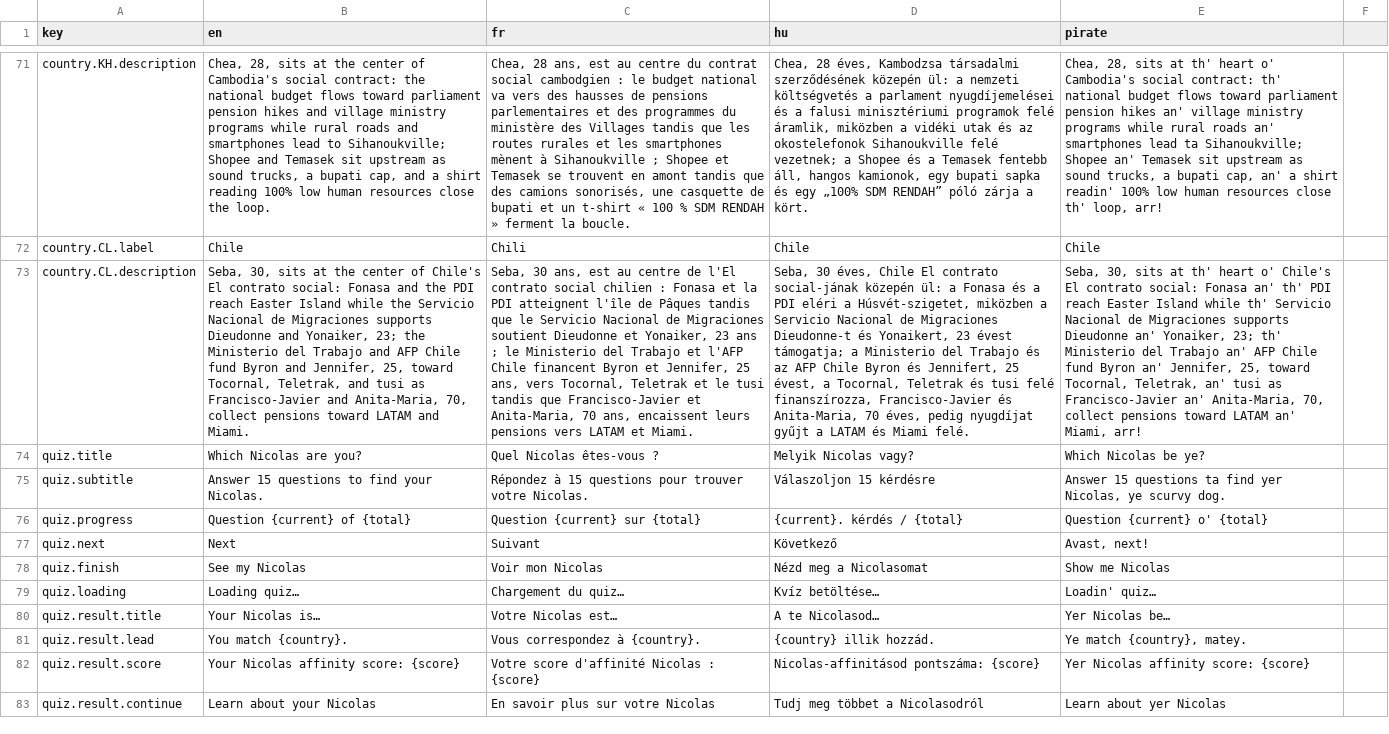
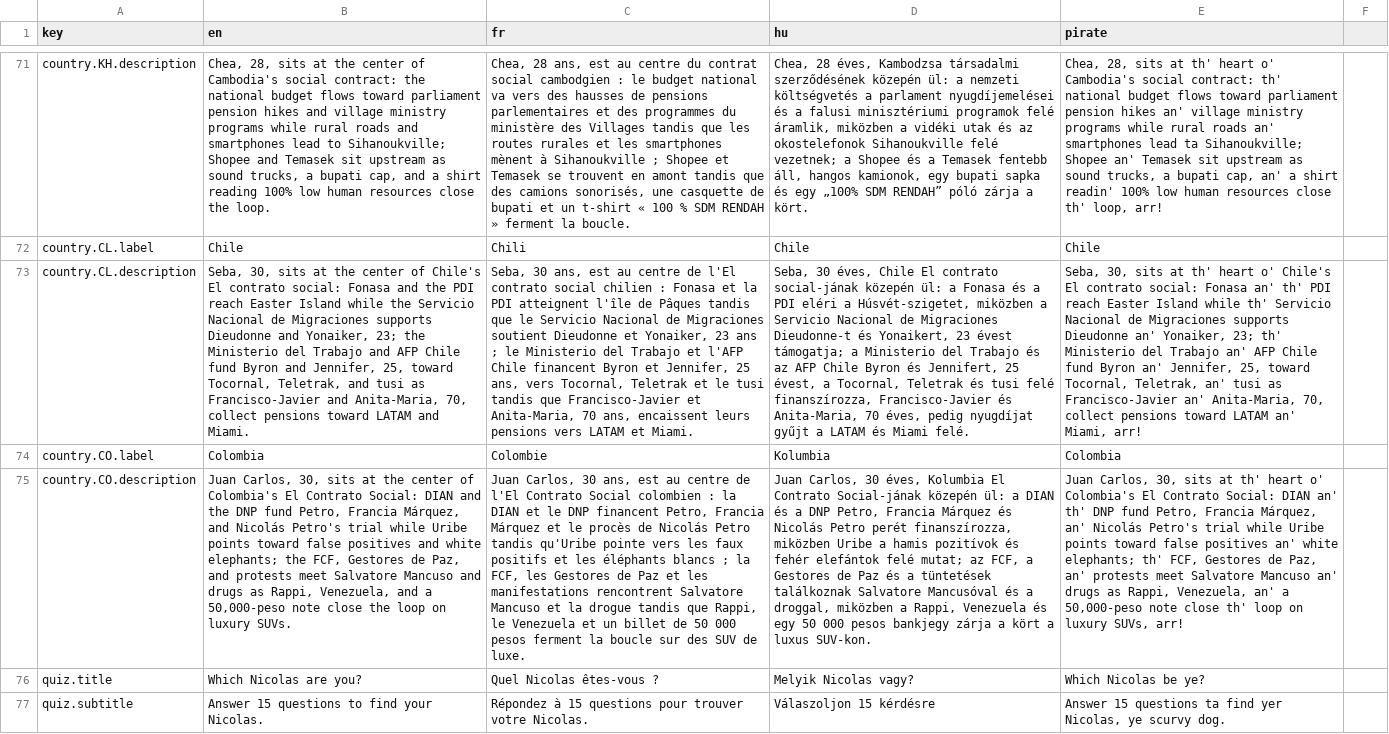
Before and after one commit to nicolas-trente-ans/le-monde-des-contrats-sociaux, a CSV file: public/assets/data/Localization.csv, drawn as a sheet; only a part is shown, gaps mark what is left out; the shorter side is filled out with more unchanged rows; the diff names each change by its address in the sheet, - before the commit and + after, or states it on an @@ line.

```diff
--- a/public/assets/data/Localization.csv
+++ b/public/assets/data/Localization.csv
+row 74: country.CO.label | Colombia | Colombie | Kolumbia | Colombia
+row 75: country.CO.description | Juan Carlos, 30, sits at the center of Colombia's El Contrato Social: DIAN and the DNP fund Petro, Francia Márquez, and Nicolás Petro's trial while Uribe points toward false positives and white elephants; the FCF, Gestores de Paz, and protests meet Salvatore Mancuso and drugs as Rappi, Venezuela, and a 50,000-peso note close the loop on luxury SUVs. | Juan Carlos, 30 ans, est au centre de l'El Contrato Social colombien : la DIAN et le DNP financent Petro, Francia Márquez et le procès de Nicolás Petro tandis qu'Uribe pointe vers les faux positifs et les éléphants blancs ; la FCF, les Gestores de Paz et les manifestations rencontrent Salvatore Mancuso et la drogue tandis que Rappi, le Venezuela et un billet de 50 000 pesos ferment la boucle sur des SUV de luxe. | Juan Carlos, 30 éves, Kolumbia El Contrato Social-jának közepén ül: a DIAN és a DNP Petro, Francia Márquez és Nicolás Petro perét finanszírozza, miközben Uribe a hamis pozitívok és fehér elefántok felé mutat; az FCF, a Gestores de Paz és a tüntetések találkoznak Salvatore Mancusóval és a droggal, miközben a Rappi, Venezuela és egy 50 000 pesos bankjegy zárja a kört a luxus SUV-kon. | Juan Carlos, 30, sits at th' heart o' Colombia's El Contrato Social: DIAN an' th' DNP fund Petro, Francia Márquez, an' Nicolás Petro's trial while Uribe points toward false positives an' white elephants; th' FCF, Gestores de Paz, an' protests meet Salvatore Mancuso an' drugs as Rappi, Venezuela, an' a 50,000-peso note close th' loop on luxury SUVs, arr!
```
Also changed, not shown: public/assets/data/countries.csv, public/assets/data/quiz_score_profiles.csv, 2 other files.
